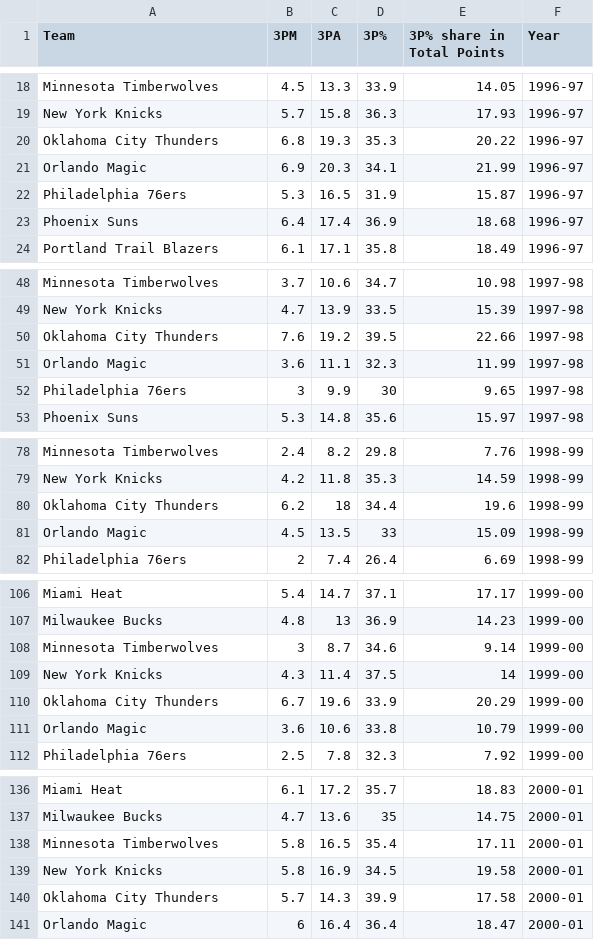
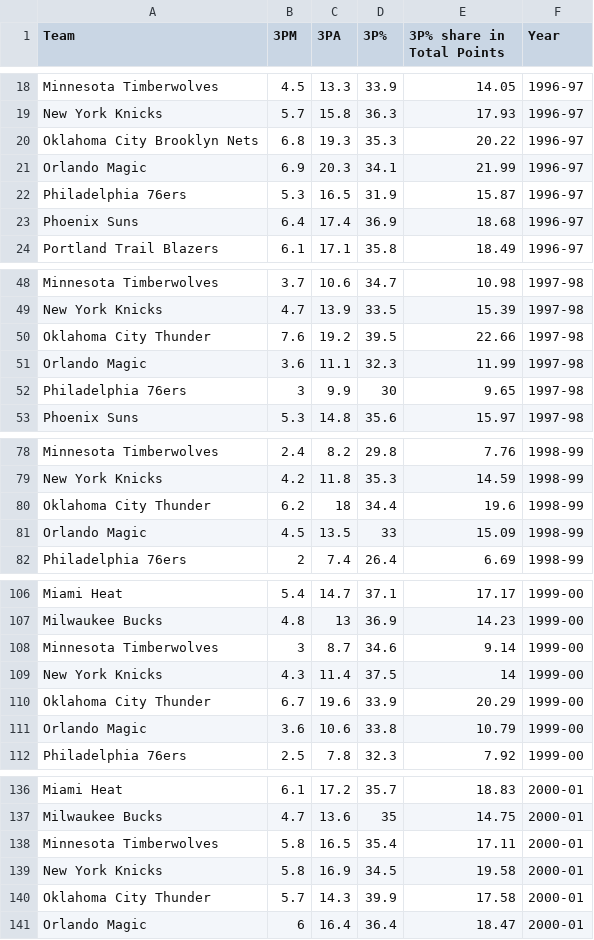
Before and after one commit to jack-wheeler/groupProject333, a CSV file: Book2.csv, drawn as a sheet; only a part is shown, gaps mark what is left out; the diff covers the shown part only.

Commit message:
fixed missing teams for some years

```diff
--- a/Book2.csv
+++ b/Book2.csv
@@ -19,3 +19,3 @@ Minnesota Timberwolves,4.5,13.3,33.9,14.05,1996-97
 New York Knicks,5.7,15.8,36.3,17.93,1996-97
-Oklahoma City Thunders,6.8,19.3,35.3,20.22,1996-97
+Oklahoma City Brooklyn Nets,6.8,19.3,35.3,20.22,1996-97
 Orlando Magic,6.9,20.3,34.1,21.99,1996-97
@@ -49,3 +49,3 @@ Minnesota Timberwolves,3.7,10.6,34.7,10.98,1997-98
 New York Knicks,4.7,13.9,33.5,15.39,1997-98
-Oklahoma City Thunders,7.6,19.2,39.5,22.66,1997-98
+Oklahoma City Thunder,7.6,19.2,39.5,22.66,1997-98
 Orlando Magic,3.6,11.1,32.3,11.99,1997-98
@@ -79,3 +79,3 @@ Minnesota Timberwolves,2.4,8.2,29.8,7.76,1998-99
 New York Knicks,4.2,11.8,35.3,14.59,1998-99
-Oklahoma City Thunders,6.2,18,34.4,19.6,1998-99
+Oklahoma City Thunder,6.2,18,34.4,19.6,1998-99
 Orlando Magic,4.5,13.5,33,15.09,1998-99
@@ -109,3 +109,3 @@ Minnesota Timberwolves,3,8.7,34.6,9.14,1999-00
 New York Knicks,4.3,11.4,37.5,14,1999-00
-Oklahoma City Thunders,6.7,19.6,33.9,20.29,1999-00
+Oklahoma City Thunder,6.7,19.6,33.9,20.29,1999-00
 Orlando Magic,3.6,10.6,33.8,10.79,1999-00
@@ -139,3 +139,3 @@ Minnesota Timberwolves,5.8,16.5,35.4,17.11,2000-01
 New York Knicks,5.8,16.9,34.5,19.58,2000-01
-Oklahoma City Thunders,5.7,14.3,39.9,17.58,2000-01
+Oklahoma City Thunder,5.7,14.3,39.9,17.58,2000-01
 Orlando Magic,6,16.4,36.4,18.47,2000-01
```
Also changed, not shown: 19 edited cells elsewhere in this file, NBA-champions.csv, 2 other files.
